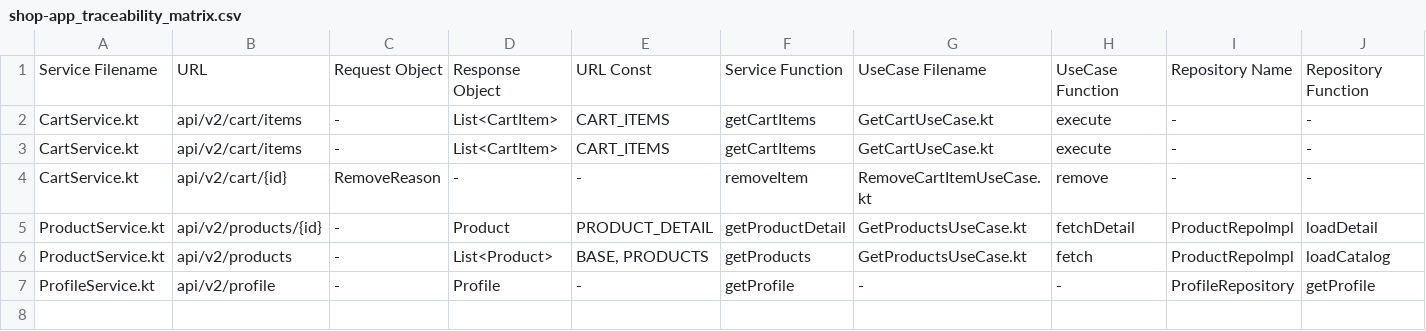
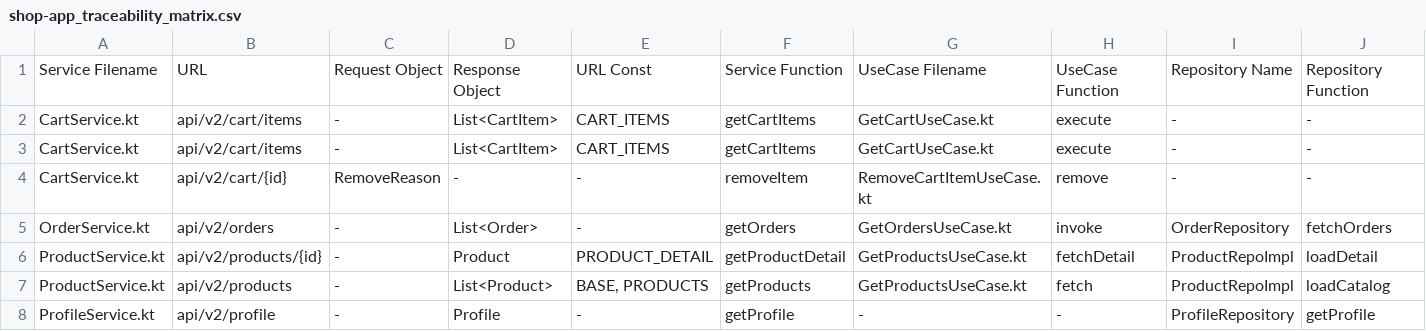
Before and after one commit to josephchua1113/KoTrace, a CSV file: results/shop-app_traceability_matrix.csv, drawn as a sheet; only a part is shown; rows hold the shown columns only; the diff names each change by its address in the sheet, - before the commit and + after, or states it on an @@ line.

Commit message:
support pattern Service > Repo > UseCase > ViewModel > Fragment

```diff
--- a/results/shop-app_traceability_matrix.csv
+++ b/results/shop-app_traceability_matrix.csv
+row 5: OrderService.kt | api/v2/orders | - | List<Order> | - | getOrders | GetOrdersUseCase.kt | invoke | OrderRepository | fetchOrders
```
Also changed, not shown: results/private-suspend-walkup/broken_paths.csv, results/shop-app_broken_paths.csv, 36 other files.
